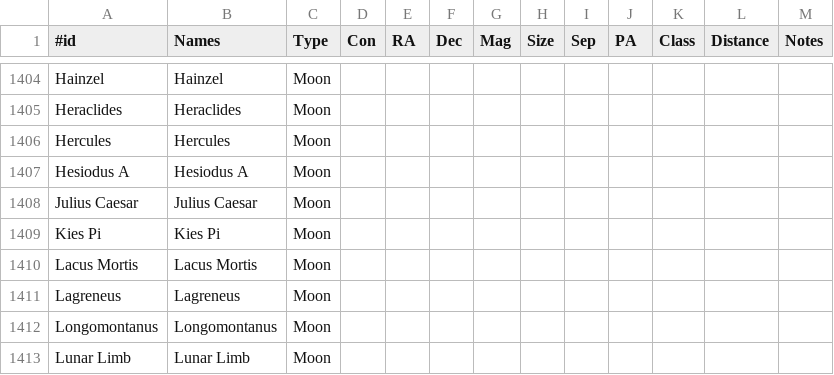
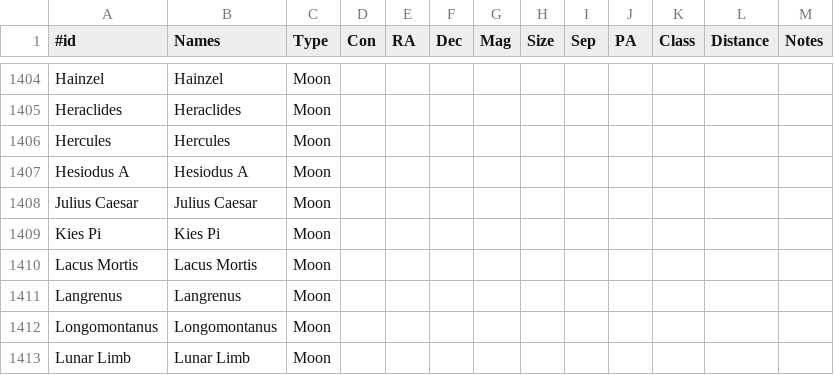
Before and after one commit to jonathanacross/astrodb, a TSV file: data/objects.tsv, drawn as a sheet; only a part is shown, gaps mark what is left out.

```diff
--- a/data/objects.tsv
+++ b/data/objects.tsv
@@ -1410,3 +1410,3 @@ Kies Pi	Kies Pi	Moon
 Lacus Mortis	Lacus Mortis	Moon										
-Lagreneus	Lagreneus	Moon										
+Langrenus	Langrenus	Moon										
 Longomontanus	Longomontanus	Moon										
```
Also changed, not shown: data/observations.tsv, data/programs.tsv, 5 other files.
